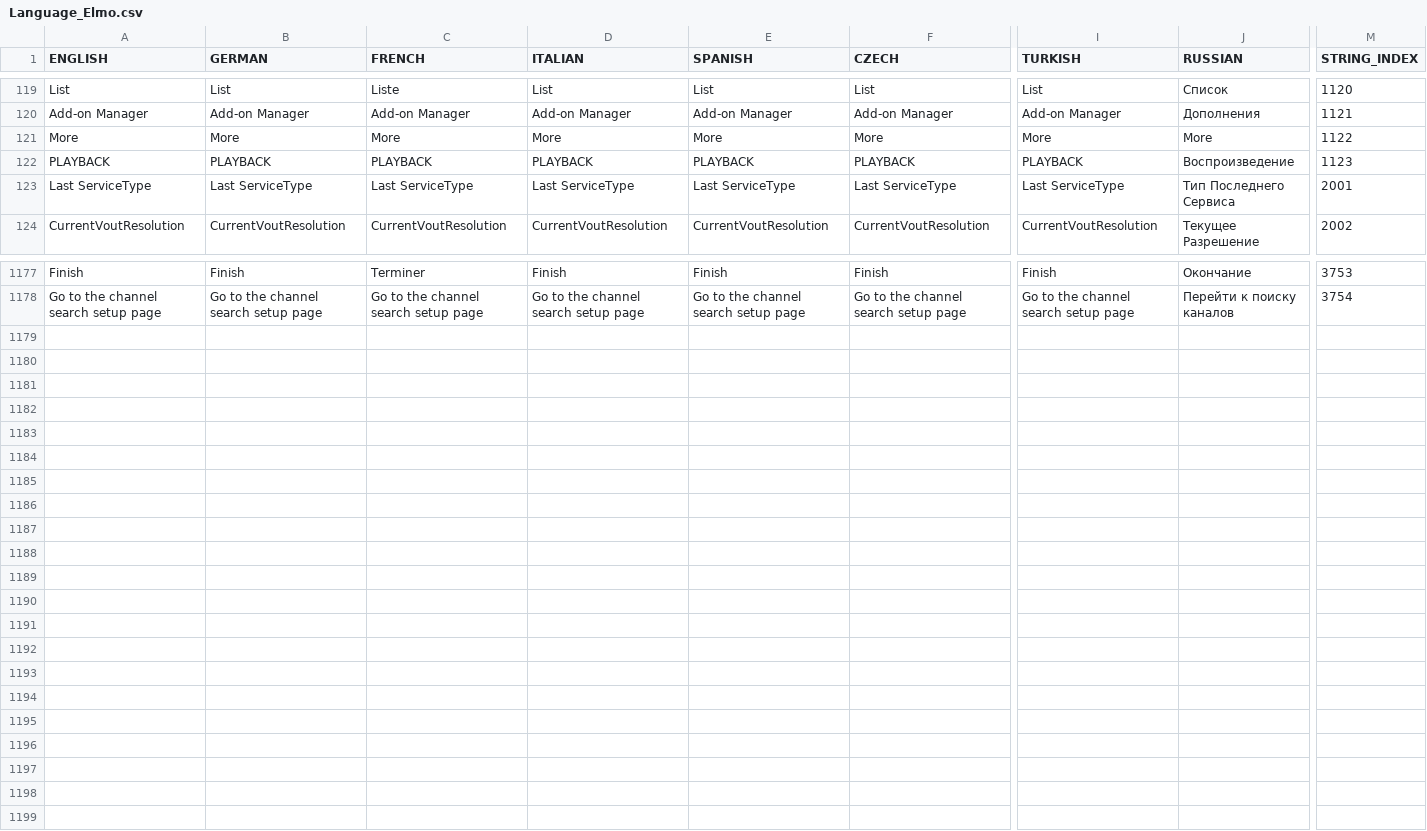
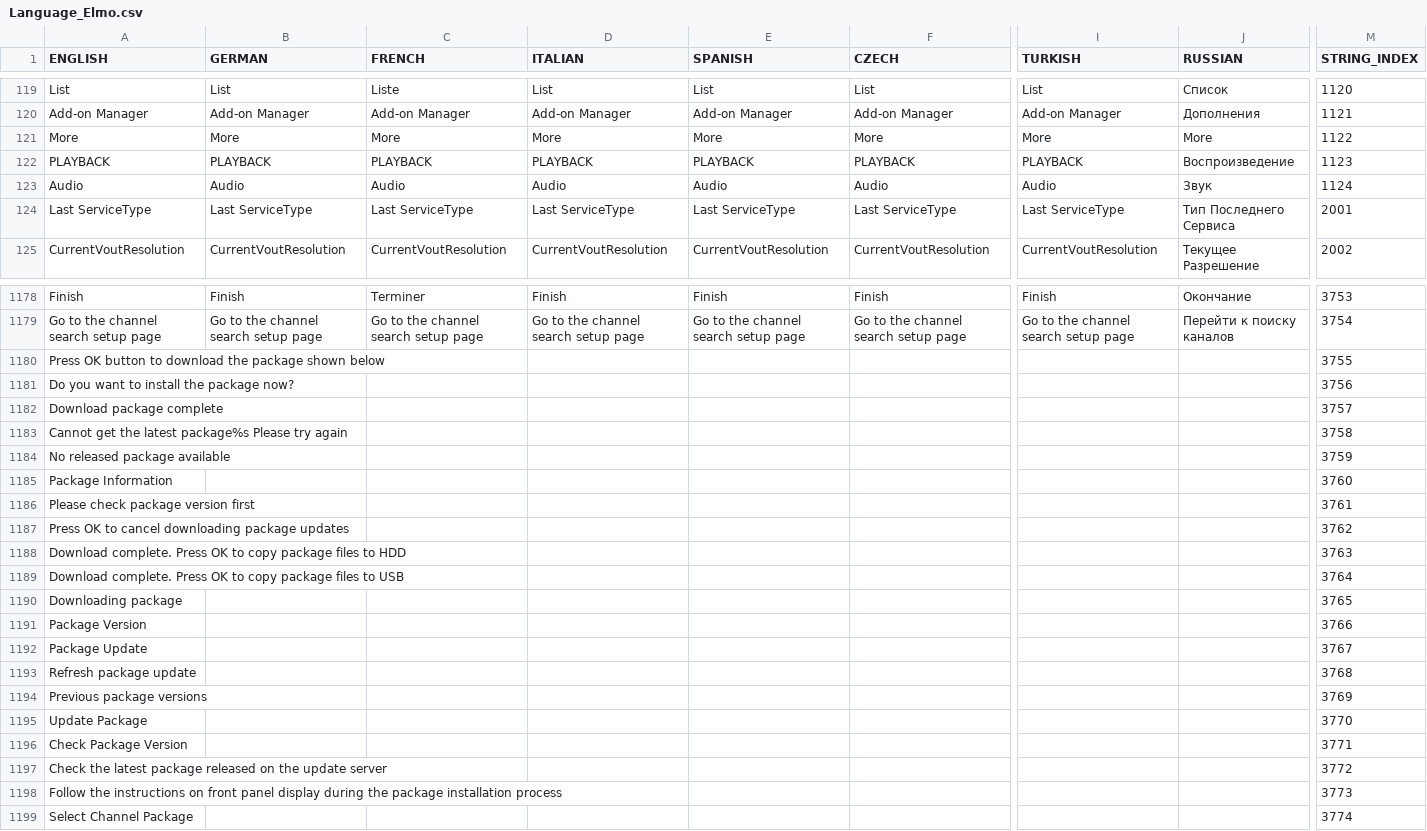
Before and after one commit to prismcube/script.mbox, a CSV file: pvr/gui/windows/Language_Elmo.csv, drawn as a sheet; only a part is shown, gaps mark what is left out; rows hold the shown columns only; the diff names each change by its address in the sheet, - before the commit and + after, or states it on an @@ line.

Commit message:
refresh mr_lang

```diff
--- a/pvr/gui/windows/Language_Elmo.csv
+++ b/pvr/gui/windows/Language_Elmo.csv
+row 123: Audio | Audio | Audio | Audio | Audio | Audio | Audio | Звук | 1124
+row 1180: Press OK button to download the package shown below |  |  |  |  |  |  |  | 3755
+row 1181: Do you want to install the package now? |  |  |  |  |  |  |  | 3756
+row 1182: Download package complete |  |  |  |  |  |  |  | 3757
+row 1183: Cannot get the latest package%s Please try again |  |  |  |  |  |  |  | 3758
+row 1184: No released package available |  |  |  |  |  |  |  | 3759
+row 1185: Package Information |  |  |  |  |  |  |  | 3760
+row 1186: Please check package version first |  |  |  |  |  |  |  | 3761
+row 1187: Press OK to cancel downloading package updates |  |  |  |  |  |  |  | 3762
+row 1188: Download complete. Press OK to copy package files to HDD |  |  |  |  |  |  |  | 3763
+row 1189: Download complete. Press OK to copy package files to USB |  |  |  |  |  |  |  | 3764
+row 1190: Downloading package |  |  |  |  |  |  |  | 3765
+row 1191: Package Version |  |  |  |  |  |  |  | 3766
+row 1192: Package Update |  |  |  |  |  |  |  | 3767
+row 1193: Refresh package update |  |  |  |  |  |  |  | 3768
+row 1194: Previous package versions |  |  |  |  |  |  |  | 3769
+row 1195: Update Package |  |  |  |  |  |  |  | 3770
+row 1196: Check Package Version |  |  |  |  |  |  |  | 3771
+row 1197: Check the latest package released on the update server |  |  |  |  |  |  |  | 3772
+row 1198: Follow the instructions on front panel display during the package installation process |  |  |  |  |  |  |  | 3773
+row 1199: Select Channel Package |  |  |  |  |  |  |  | 3774
```
Also changed, not shown: 16 other files.
